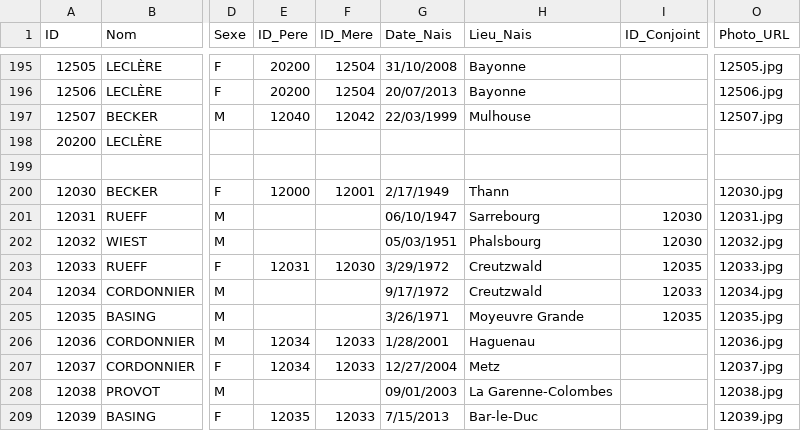
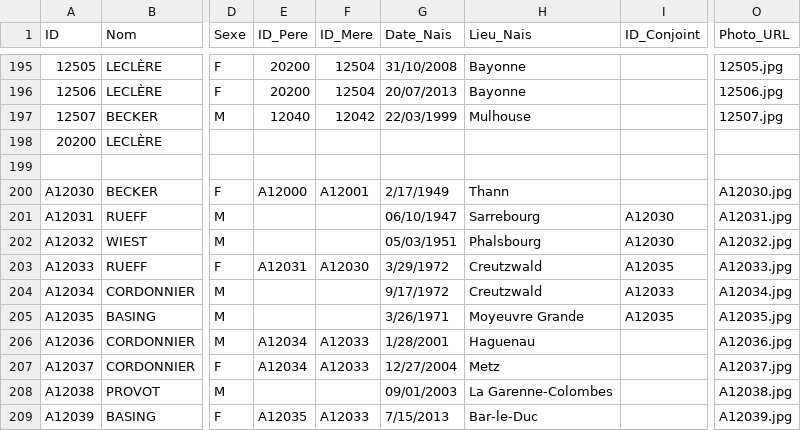
Before and after one commit to AJB1000/gb, a CSV file: genealogie.csv, drawn as a sheet; only a part is shown, gaps mark what is left out; the diff covers the shown part only; the diff names each change by its address in the sheet, - before the commit and + after, or states it on an @@ line.

```diff
--- a/genealogie.csv
+++ b/genealogie.csv
-A200 (ID): 12030
+A200 (ID): A12030
-E200 (ID_Pere): 12000
+E200 (ID_Pere): A12000
-F200 (ID_Mere): 12001
+F200 (ID_Mere): A12001
-O200 (Photo_URL): 12030.jpg
+O200 (Photo_URL): A12030.jpg
-A201 (ID): 12031
+A201 (ID): A12031
-I201:I202 (ID_Conjoint): 12030
+I201:I202 (ID_Conjoint): A12030
-O201 (Photo_URL): 12031.jpg
+O201 (Photo_URL): A12031.jpg
-A202 (ID): 12032
+A202 (ID): A12032
-O202 (Photo_URL): 12032.jpg
+O202 (Photo_URL): A12032.jpg
-A203 (ID): 12033
+A203 (ID): A12033
-E203 (ID_Pere): 12031
+E203 (ID_Pere): A12031
-F203 (ID_Mere): 12030
+F203 (ID_Mere): A12030
-I203 (ID_Conjoint): 12035
+I203 (ID_Conjoint): A12035
-O203 (Photo_URL): 12033.jpg
+O203 (Photo_URL): A12033.jpg
-A204 (ID): 12034
+A204 (ID): A12034
-I204 (ID_Conjoint): 12033
+I204 (ID_Conjoint): A12033
-O204 (Photo_URL): 12034.jpg
+O204 (Photo_URL): A12034.jpg
-A205 (ID): 12035
+A205 (ID): A12035
-I205 (ID_Conjoint): 12035
+I205 (ID_Conjoint): A12035
-O205 (Photo_URL): 12035.jpg
+O205 (Photo_URL): A12035.jpg
-A206 (ID): 12036
+A206 (ID): A12036
-E206:E207 (ID_Pere): 12034
+E206:E207 (ID_Pere): A12034
-F206:F207 (ID_Mere): 12033
+F206:F207 (ID_Mere): A12033
-O206 (Photo_URL): 12036.jpg
+O206 (Photo_URL): A12036.jpg
-A207 (ID): 12037
+A207 (ID): A12037
-O207 (Photo_URL): 12037.jpg
+O207 (Photo_URL): A12037.jpg
-A208 (ID): 12038
+A208 (ID): A12038
-O208 (Photo_URL): 12038.jpg
+O208 (Photo_URL): A12038.jpg
-A209 (ID): 12039
+A209 (ID): A12039
-E209 (ID_Pere): 12035
+E209 (ID_Pere): A12035
-F209 (ID_Mere): 12033
+F209 (ID_Mere): A12033
-O209 (Photo_URL): 12039.jpg
+O209 (Photo_URL): A12039.jpg
```
Also changed, not shown: 1 added row and 15 edited cells elsewhere in this file, 15 other files.
